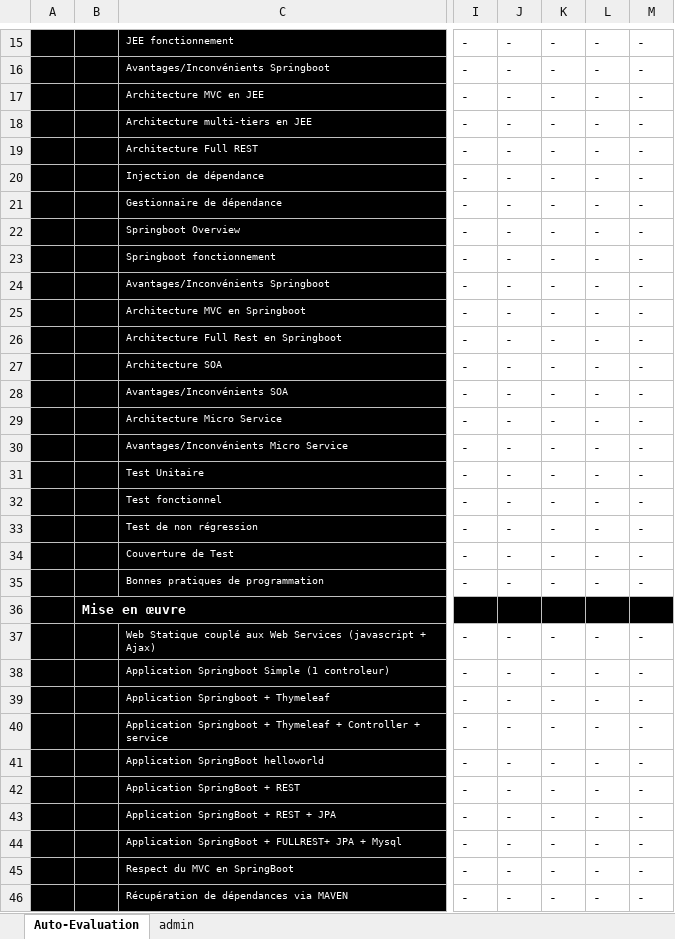
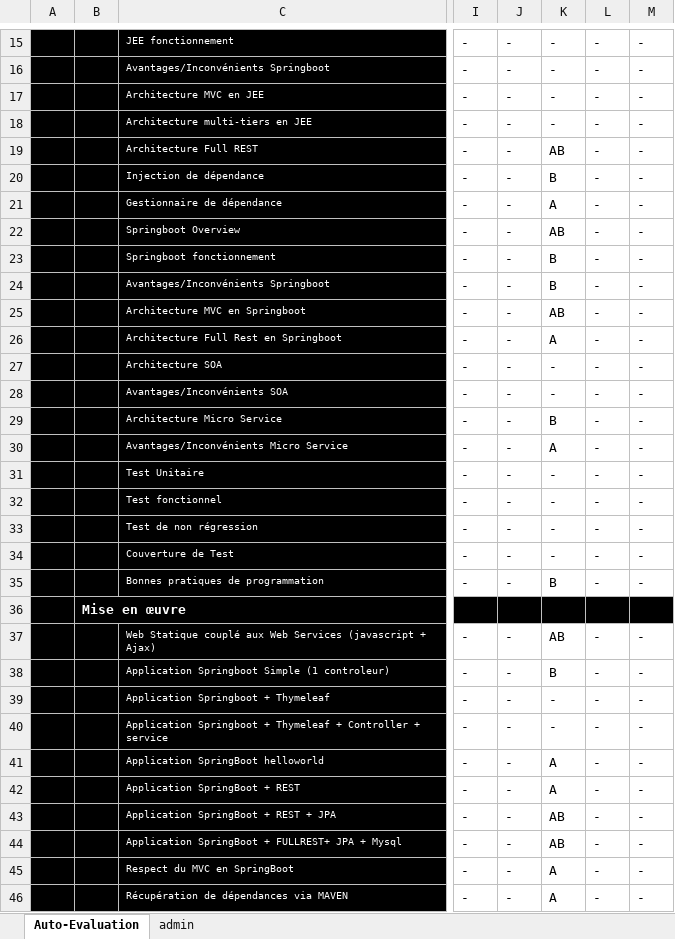
Before and after one commit to cpe-lyon/PULIEN_Atelier2, an Excel workbook: Auto-Eval-ASI1-r1.xlsx, sheet Auto-Evaluation, drawn as a sheet; only a part is shown, gaps mark what is left out; values as stored, in another font and other column widths than the file's, no borders; conditional formats not drawn; the diff covers the shown part only; the diff names each change by its address in the sheet, - before the commit and + after, or states it on an @@ line.

Commit message:
auto-eval maxime

```diff
--- a/Auto-Eval-ASI1-r1.xlsx (sheet Auto-Evaluation)
+++ b/Auto-Eval-ASI1-r1.xlsx (sheet Auto-Evaluation)
-K19: -
+K19: AB
-K20: -
+K20: B
-K21: -
+K21: A
-K22: -
+K22: AB
-K23:K24: -
+K23:K24: B
-K25: -
+K25: AB
-K26: -
+K26: A
-K29: -
+K29: B
-K30: -
+K30: A
-K35: -
+K35: B
-K37: -
+K37: AB
-K38: -
+K38: B
-K41:K42: -
+K41:K42: A
-K43:K44: -
+K43:K44: AB
-K45:K46: -
+K45:K46: A
```
Also changed, not shown: 9 edited cells elsewhere in this sheet.
